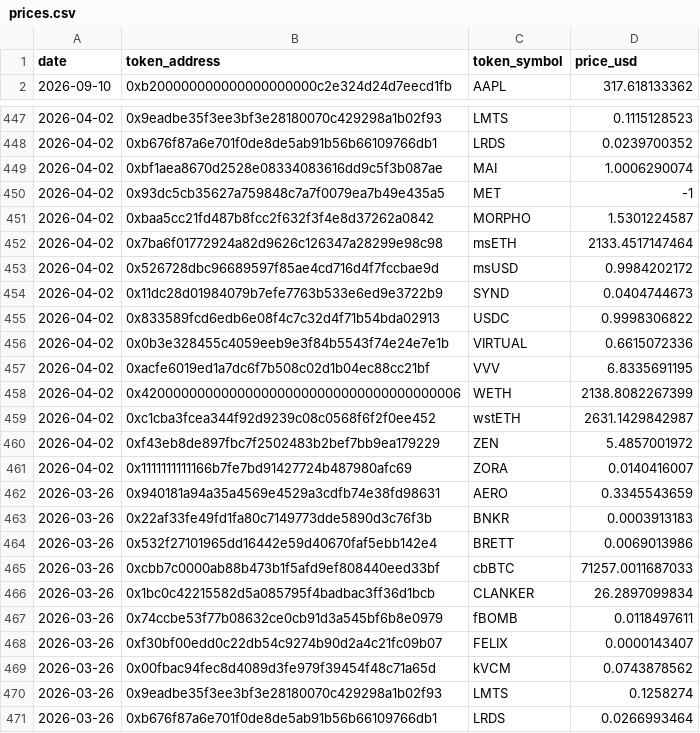
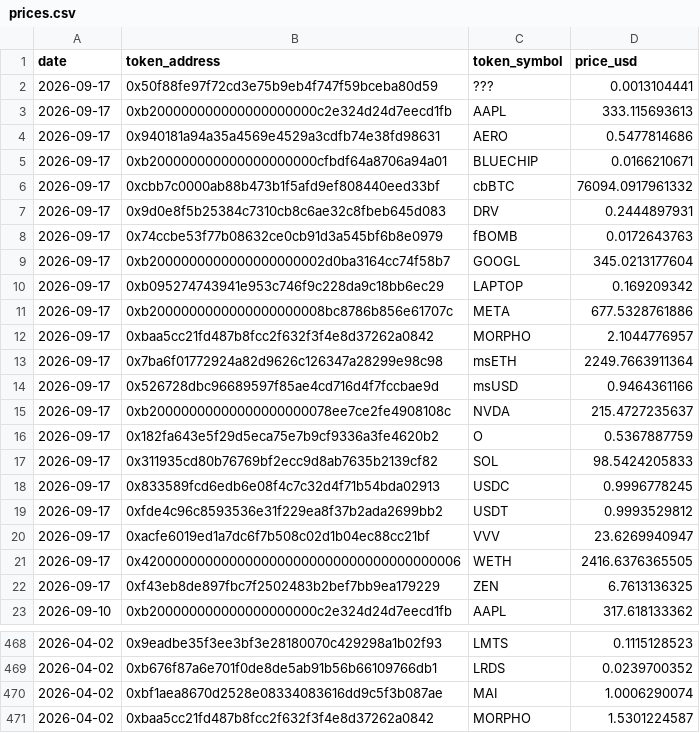
Before and after one commit to ldeso/aerodrome, a CSV file: prices.csv, drawn as a sheet; only a part is shown, gaps mark what is left out; the shorter side is filled out with more unchanged rows.

```diff
--- a/prices.csv
+++ b/prices.csv
@@ -1,2 +1,23 @@
 date,token_address,token_symbol,price_usd
+2026-09-17,0x50f88fe97f72cd3e75b9eb4f747f59bceba80d59,???,0.0013104441
+2026-09-17,0xb200000000000000000000c2e324d24d7eecd1fb,AAPL,333.115693613
+2026-09-17,0x940181a94a35a4569e4529a3cdfb74e38fd98631,AERO,0.5477814686
+2026-09-17,0xb200000000000000000000cfbdf64a8706a94a01,BLUECHIP,0.0166210671
+2026-09-17,0xcbb7c0000ab88b473b1f5afd9ef808440eed33bf,cbBTC,76094.0917961332
+2026-09-17,0x9d0e8f5b25384c7310cb8c6ae32c8fbeb645d083,DRV,0.2444897931
+2026-09-17,0x74ccbe53f77b08632ce0cb91d3a545bf6b8e0979,fBOMB,0.0172643763
+2026-09-17,0xb2000000000000000000002d0ba3164cc74f58b7,GOOGL,345.0213177604
+2026-09-17,0xb095274743941e953c746f9c228da9c18bb6ec29,LAPTOP,0.169209342
+2026-09-17,0xb2000000000000000000008bc8786b856e61707c,META,677.5328761886
+2026-09-17,0xbaa5cc21fd487b8fcc2f632f3f4e8d37262a0842,MORPHO,2.1044776957
+2026-09-17,0x7ba6f01772924a82d9626c126347a28299e98c98,msETH,2249.7663911364
+2026-09-17,0x526728dbc96689597f85ae4cd716d4f7fccbae9d,msUSD,0.9464361166
+2026-09-17,0xb20000000000000000000078ee7ce2fe4908108c,NVDA,215.4727235637
+2026-09-17,0x182fa643e5f29d5eca75e7b9cf9336a3fe4620b2,O,0.5367887759
+2026-09-17,0x311935cd80b76769bf2ecc9d8ab7635b2139cf82,SOL,98.5424205833
+2026-09-17,0x833589fcd6edb6e08f4c7c32d4f71b54bda02913,USDC,0.9996778245
+2026-09-17,0xfde4c96c8593536e31f229ea8f37b2ada2699bb2,USDT,0.9993529812
+2026-09-17,0xacfe6019ed1a7dc6f7b508c02d1b04ec88cc21bf,VVV,23.6269940947
+2026-09-17,0x4200000000000000000000000000000000000006,WETH,2416.6376365505
+2026-09-17,0xf43eb8de897fbc7f2502483b2bef7bb9ea179229,ZEN,6.7613136325
 2026-09-10,0xb200000000000000000000c2e324d24d7eecd1fb,AAPL,317.618133362
@@ -449,3 +470,2 @@ date,token_address,token_symbol,price_usd
 2026-04-02,0xbf1aea8670d2528e08334083616dd9c5f3b087ae,MAI,1.0006290074
-2026-04-02,0x93dc5cb35627a759848c7a7f0079ea7b49e435a5,MET,-1
 2026-04-02,0xbaa5cc21fd487b8fcc2f632f3f4e8d37262a0842,MORPHO,1.5301224587
```
Also changed, not shown: 2 other files.
